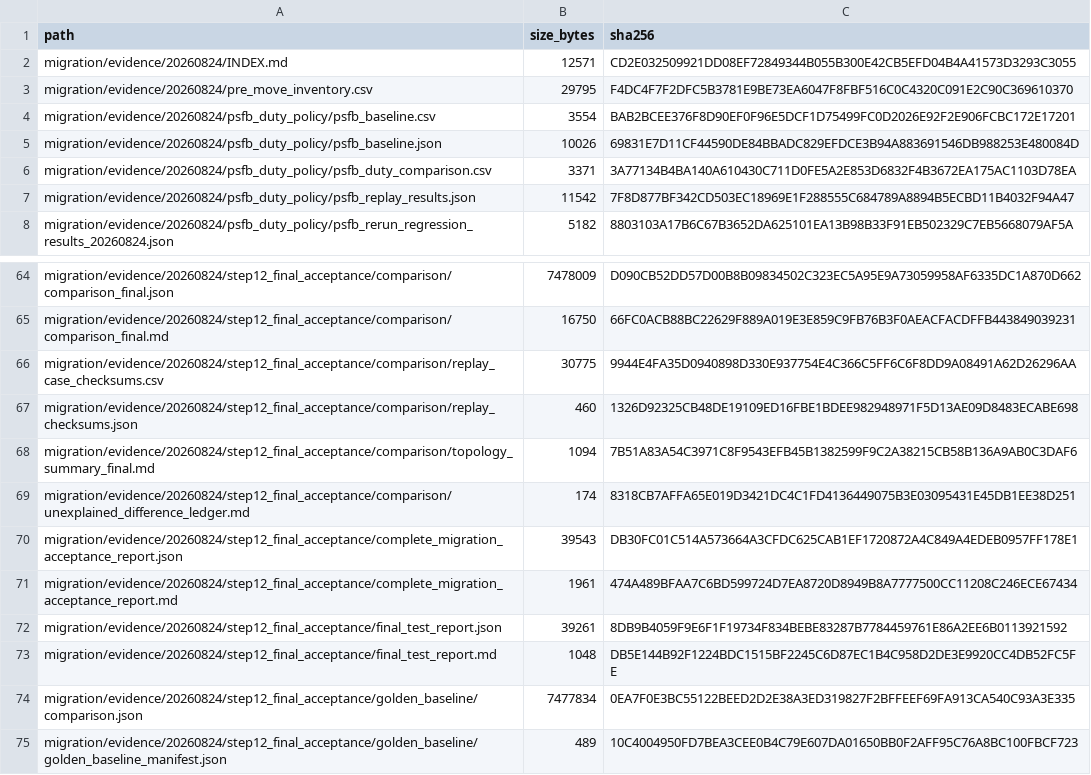
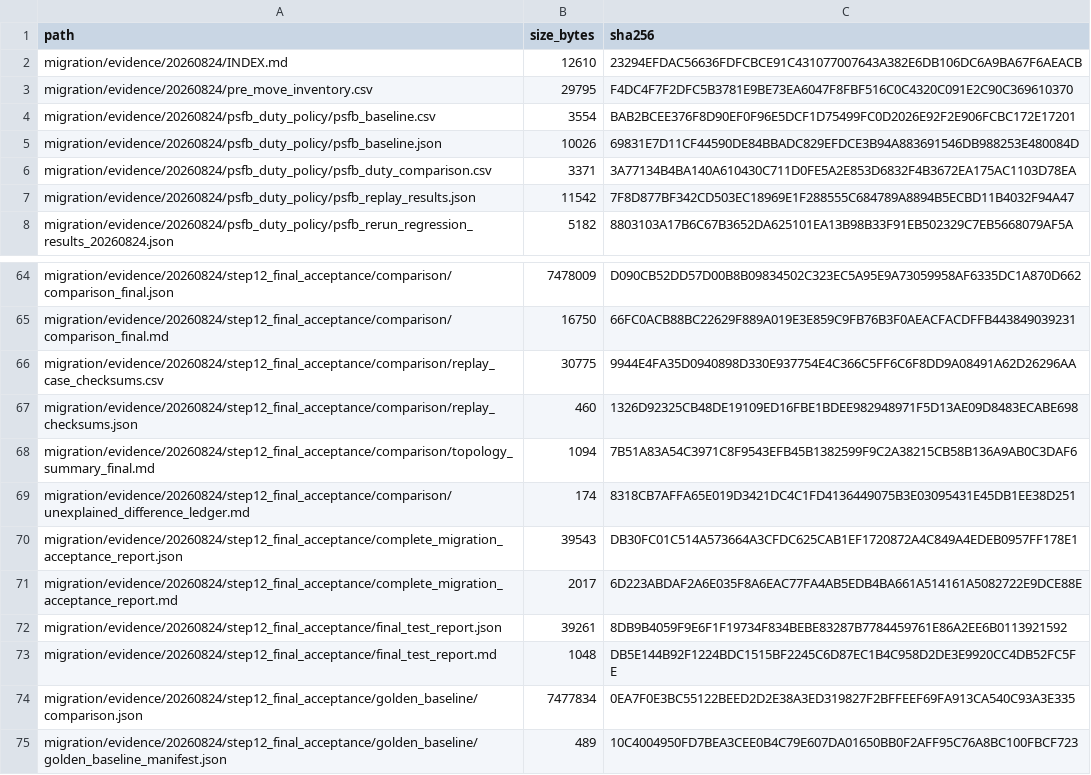
Before and after one commit to Lumia-Xiao/PE_CLAW1.0, a CSV file: migration/artifact_manifest.csv, drawn as a sheet; only a part is shown, gaps mark what is left out.

Commit message:
Archive completed migration evidence plan

```diff
--- a/migration/artifact_manifest.csv
+++ b/migration/artifact_manifest.csv
@@ -1,3 +1,3 @@
 "path","size_bytes","sha256"
-"migration/evidence/20260824/INDEX.md","12571","CD2E032509921DD08EF72849344B055B300E42CB5EFD04B4A41573D3293C3055"
+"migration/evidence/20260824/INDEX.md","12610","23294EFDAC56636FDFCBCE91C431077007643A382E6DB106DC6A9BA67F6AEACB"
 "migration/evidence/20260824/pre_move_inventory.csv","29795","F4DC4F7F2DFC5B3781E9BE73EA6047F8FBF516C0C4320C091E2C90C369610370"
@@ -70,3 +70,3 @@
 "migration/evidence/20260824/step12_final_acceptance/complete_migration_acceptance_report.json","39543","DB30FC01C514A573664A3CFDC625CAB1EF1720872A4C849A4EDEB0957FF178E1"
-"migration/evidence/20260824/step12_final_acceptance/complete_migration_acceptance_report.md","1961","474A489BFAA7C6BD599724D7EA8720D8949B8A7777500CC11208C246ECE67434"
+"migration/evidence/20260824/step12_final_acceptance/complete_migration_acceptance_report.md","2017","6D223ABDAF2A6E035F8A6EAC77FA4AB5EDB4BA661A514161A5082722E9DCE88E"
 "migration/evidence/20260824/step12_final_acceptance/final_test_report.json","39261","8DB9B4059F9E6F1F19734F834BEBE83287B7784459761E86A2EE6B0113921592"
```
Also changed, not shown: 4 other files.
